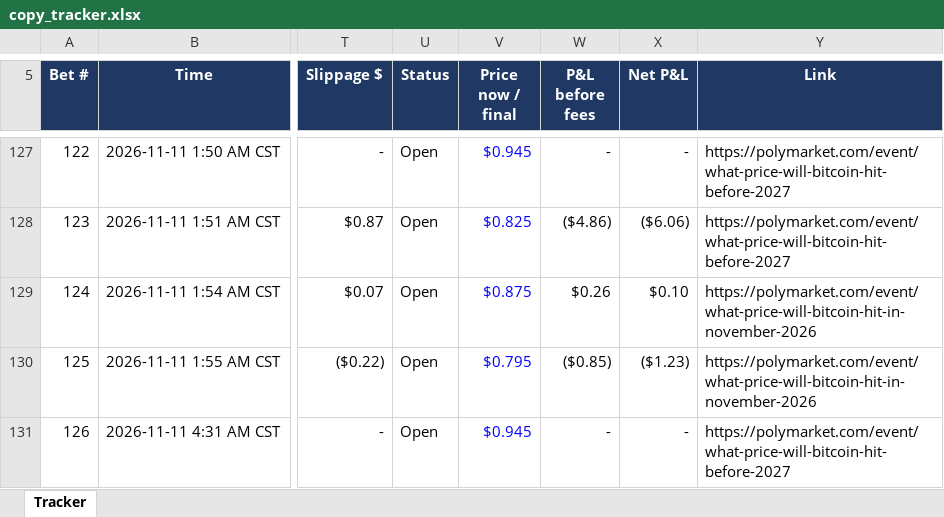
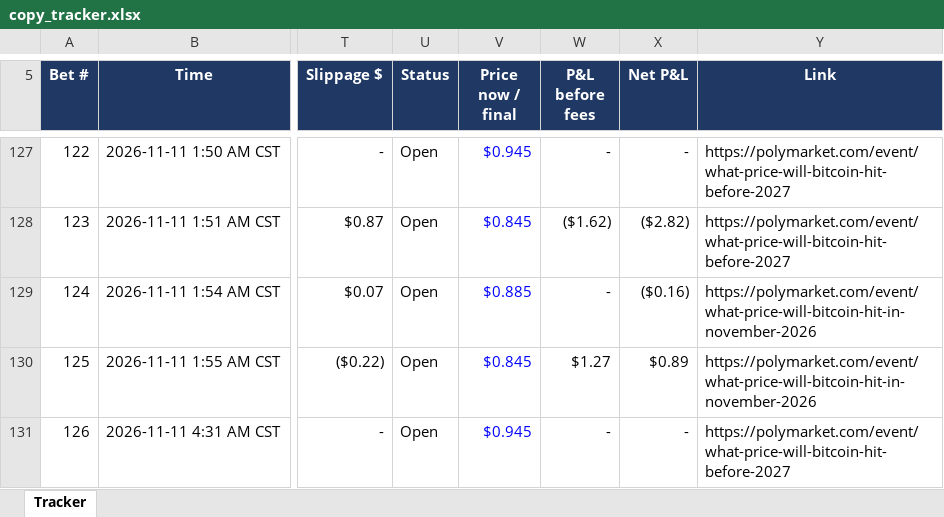
Before and after one commit to domc47/bethub, an Excel workbook: copy_tracker.xlsx, sheet Tracker, drawn as a sheet; only a part is shown, gaps mark what is left out; values as stored, in another font and other column widths than the file's, no borders; charts and pictures not drawn; the diff covers the shown part only; the diff names each change by its address in the sheet, - before the commit and + after, or states it on an @@ line.

```diff
--- a/copy_tracker.xlsx (sheet Tracker)
+++ b/copy_tracker.xlsx (sheet Tracker)
-V128 (Price now / final): $0.825
+V128 (Price now / final): $0.845
-W128 (P&L before fees): ($4.86)
+W128 (P&L before fees): ($1.62)
-X128 (Net P&L): ($6.06)
+X128 (Net P&L): ($2.82)
-V129 (Price now / final): $0.875
+V129 (Price now / final): $0.885
-W129 (P&L before fees): $0.26
+W129 (P&L before fees): -
-X129 (Net P&L): $0.10
+X129 (Net P&L): ($0.16)
-V130 (Price now / final): $0.795
+V130 (Price now / final): $0.845
-W130 (P&L before fees): ($0.85)
+W130 (P&L before fees): $1.27
-X130 (Net P&L): ($1.23)
+X130 (Net P&L): $0.89
```
Also changed, not shown: 3 added rows and 148 edited cells elsewhere in this sheet, hidden cells.
